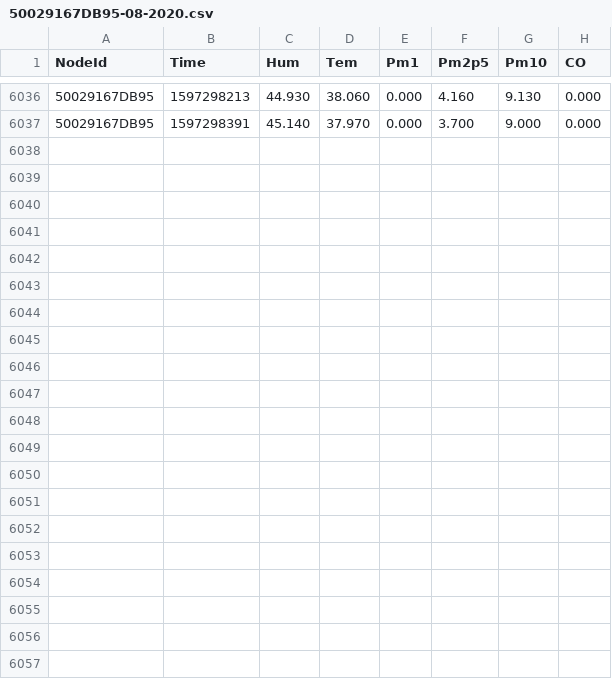
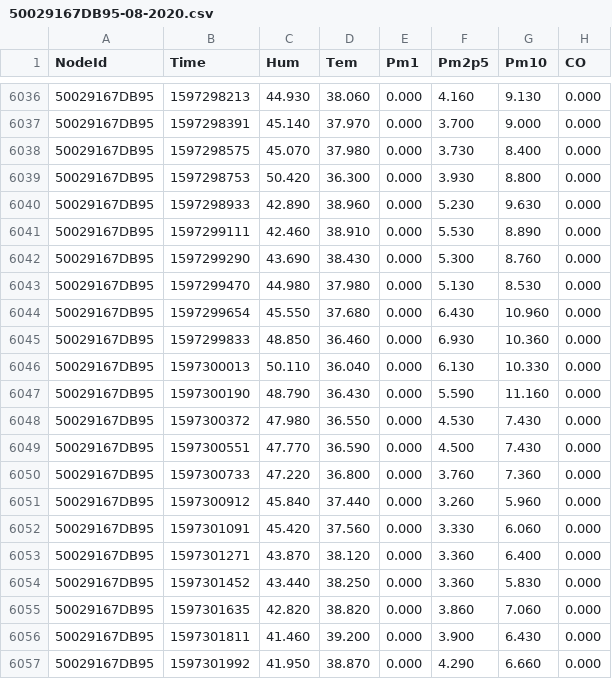
Before and after one commit to clonemasterUwU/airsense_data_raw, a CSV file: 50029167DB95-08-2020.csv, drawn as a sheet; only a part is shown, gaps mark what is left out.

```diff
--- a/50029167DB95-08-2020.csv
+++ b/50029167DB95-08-2020.csv
@@ -6037 +6037,21 @@ NodeId,Time,Hum,Tem,Pm1,Pm2p5,Pm10,CO
 50029167DB95,1597298391,45.140,37.970,0.000,3.700,9.000,0.000
+50029167DB95,1597298575,45.070,37.980,0.000,3.730,8.400,0.000
+50029167DB95,1597298753,50.420,36.300,0.000,3.930,8.800,0.000
+50029167DB95,1597298933,42.890,38.960,0.000,5.230,9.630,0.000
+50029167DB95,1597299111,42.460,38.910,0.000,5.530,8.890,0.000
+50029167DB95,1597299290,43.690,38.430,0.000,5.300,8.760,0.000
+50029167DB95,1597299470,44.980,37.980,0.000,5.130,8.530,0.000
+50029167DB95,1597299654,45.550,37.680,0.000,6.430,10.960,0.000
+50029167DB95,1597299833,48.850,36.460,0.000,6.930,10.360,0.000
+50029167DB95,1597300013,50.110,36.040,0.000,6.130,10.330,0.000
+50029167DB95,1597300190,48.790,36.430,0.000,5.590,11.160,0.000
+50029167DB95,1597300372,47.980,36.550,0.000,4.530,7.430,0.000
+50029167DB95,1597300551,47.770,36.590,0.000,4.500,7.430,0.000
+50029167DB95,1597300733,47.220,36.800,0.000,3.760,7.360,0.000
+50029167DB95,1597300912,45.840,37.440,0.000,3.260,5.960,0.000
+50029167DB95,1597301091,45.420,37.560,0.000,3.330,6.060,0.000
+50029167DB95,1597301271,43.870,38.120,0.000,3.360,6.400,0.000
+50029167DB95,1597301452,43.440,38.250,0.000,3.360,5.830,0.000
+50029167DB95,1597301635,42.820,38.820,0.000,3.860,7.060,0.000
+50029167DB95,1597301811,41.460,39.200,0.000,3.900,6.430,0.000
+50029167DB95,1597301992,41.950,38.870,0.000,4.290,6.660,0.000
```
Also changed, not shown: 50029167E78E-08-2020.csv, 50029167E8F2-08-2020.csv, 8 other files.
